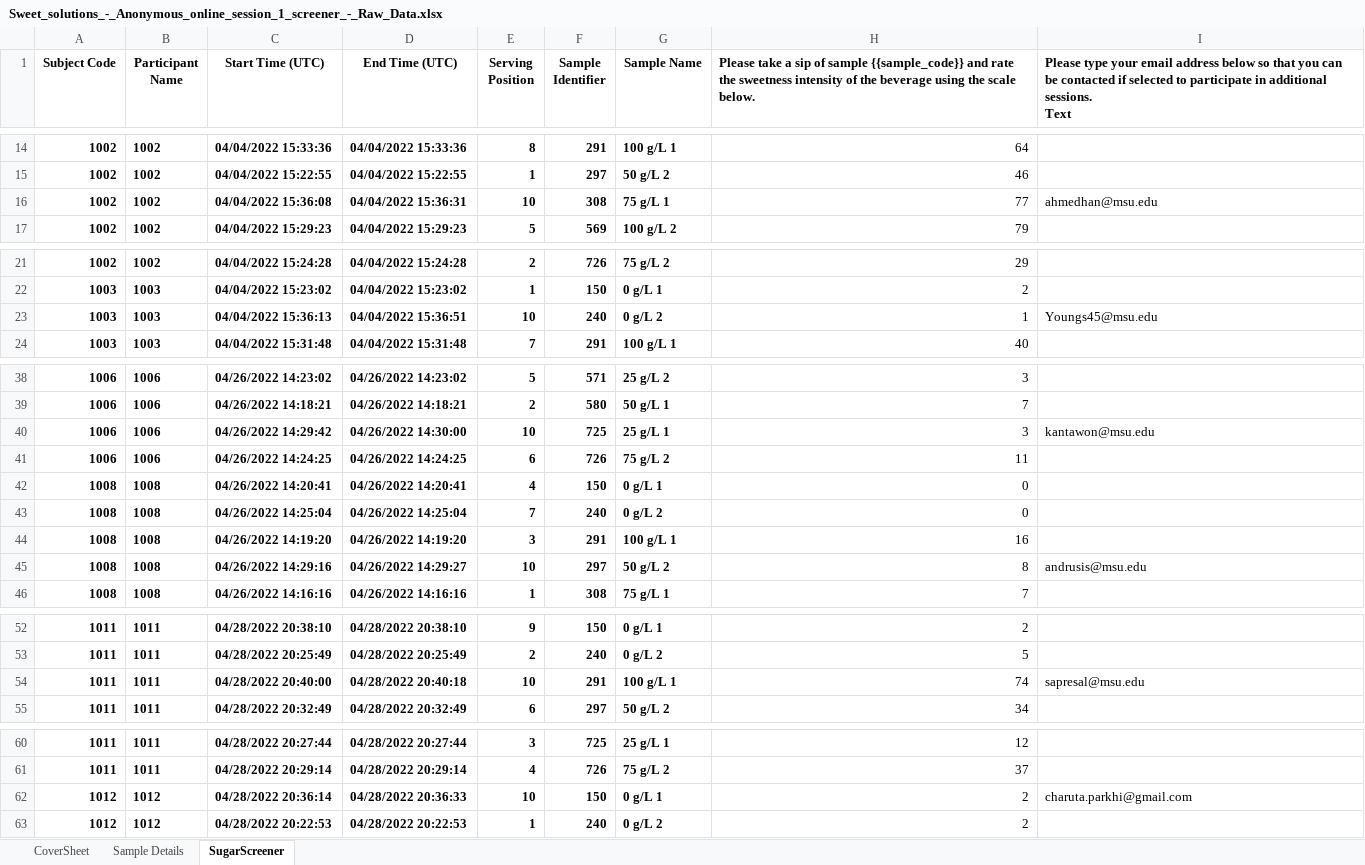
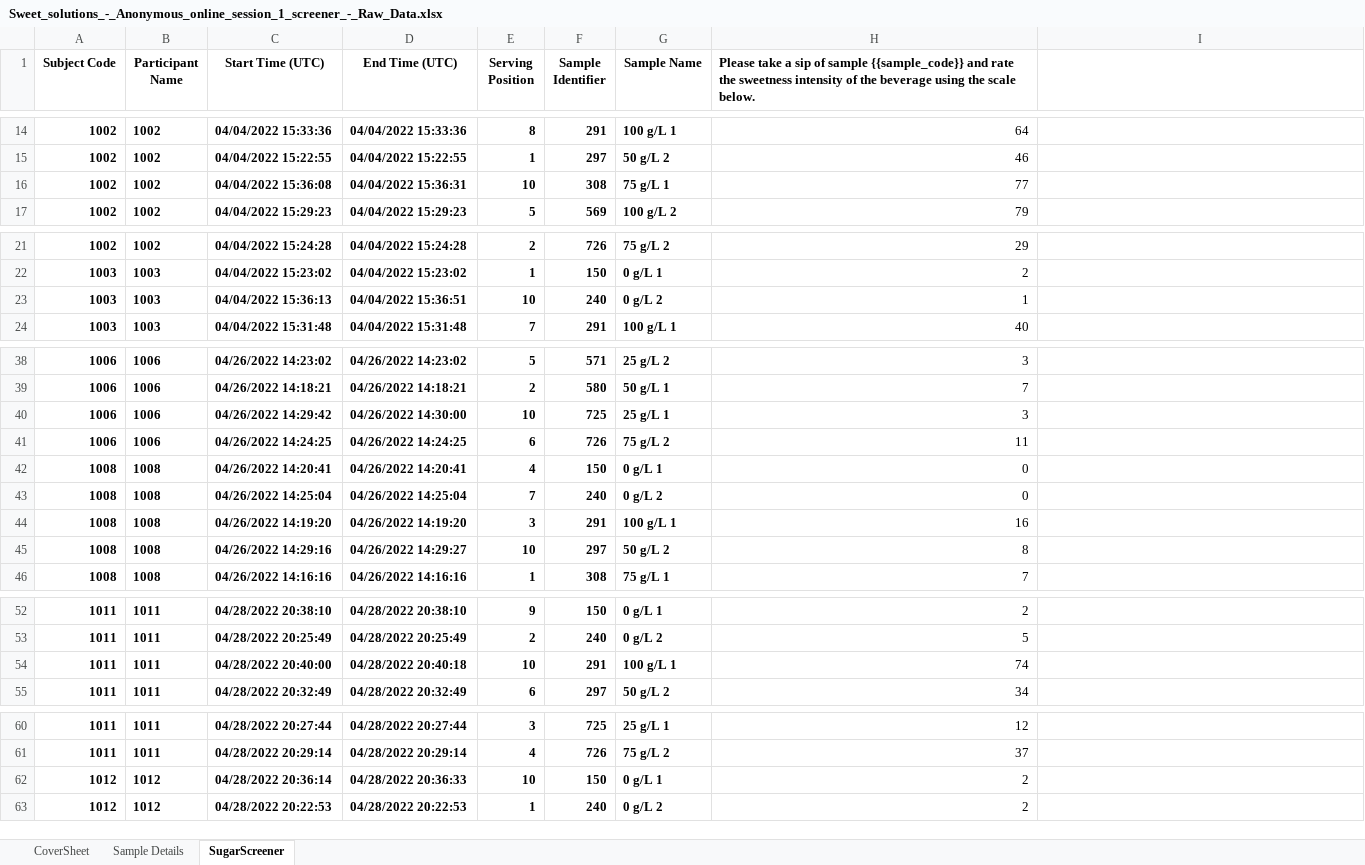
Before and after one commit to emayhew/SEV, an Excel workbook: data/Sweet_solutions_-_Anonymous_online_session_1_screener_-_Raw_Data.xlsx, sheet SugarScreener, drawn as a sheet; only a part is shown, gaps mark what is left out; values as stored, in another font and other column widths than the file's, no borders; ↵ is a line break in a cell; the diff covers the shown part only; the diff names each change by its address in the sheet, - before the commit and + after, or states it on an @@ line.

```diff
--- a/data/Sweet_solutions_-_Anonymous_online_session_1_screener_-_Raw_Data.xlsx (sheet SugarScreener)
+++ b/data/Sweet_solutions_-_Anonymous_online_session_1_screener_-_Raw_Data.xlsx (sheet SugarScreener)
-I1: Please type your email address below so that you can be contacted if selected to participate in additional sessions. ↵ Text
+I1: (empty)
-I16: ahmedhan@msu.edu
+I16: (empty)
-I23: Youngs45@msu.edu
+I23: (empty)
-I40: kantawon@msu.edu
+I40: (empty)
-I45: andrusis@msu.edu
+I45: (empty)
-I54: sapresal@msu.edu
+I54: (empty)
-I62: charuta.parkhi@gmail.com
+I62: (empty)
```
Also changed, not shown: 3 edited cells elsewhere in this sheet, sheet CoverSheet, charts or pictures, data/Sweet_solutions_-_Session_1_screener_-_Raw_Data.xlsx, data/Sweet_solutions_-_Session_2_test_-_Raw_Data.xlsx, 9 other files.
